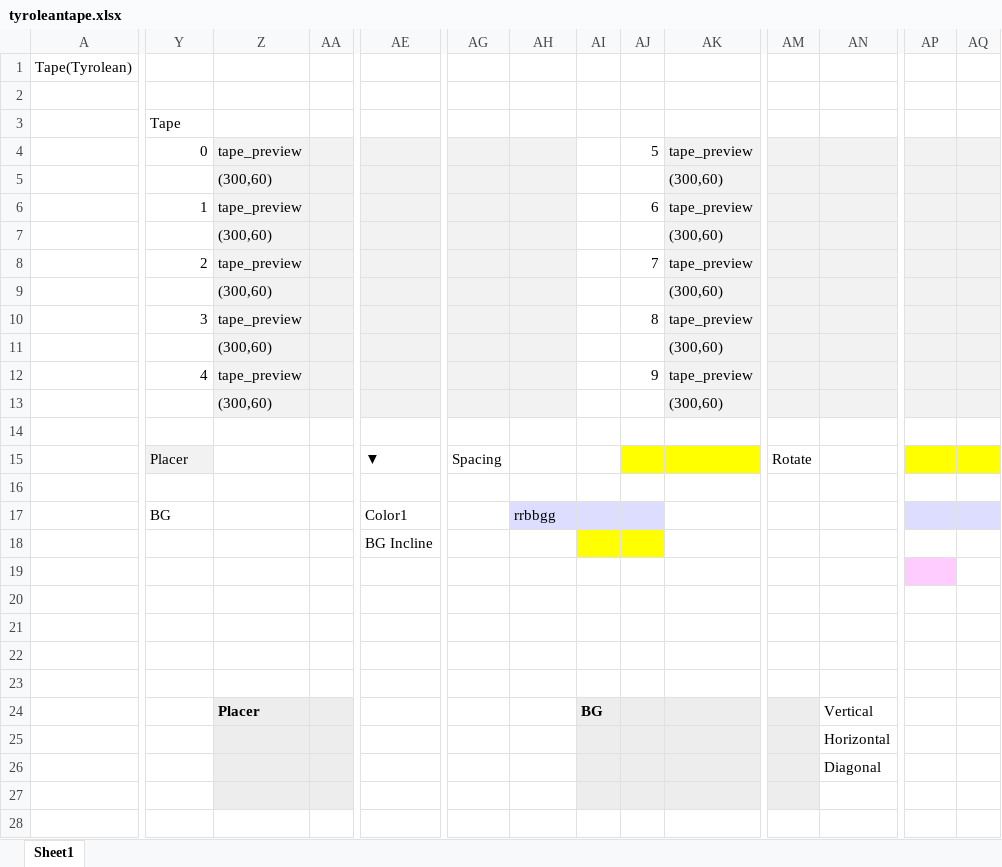
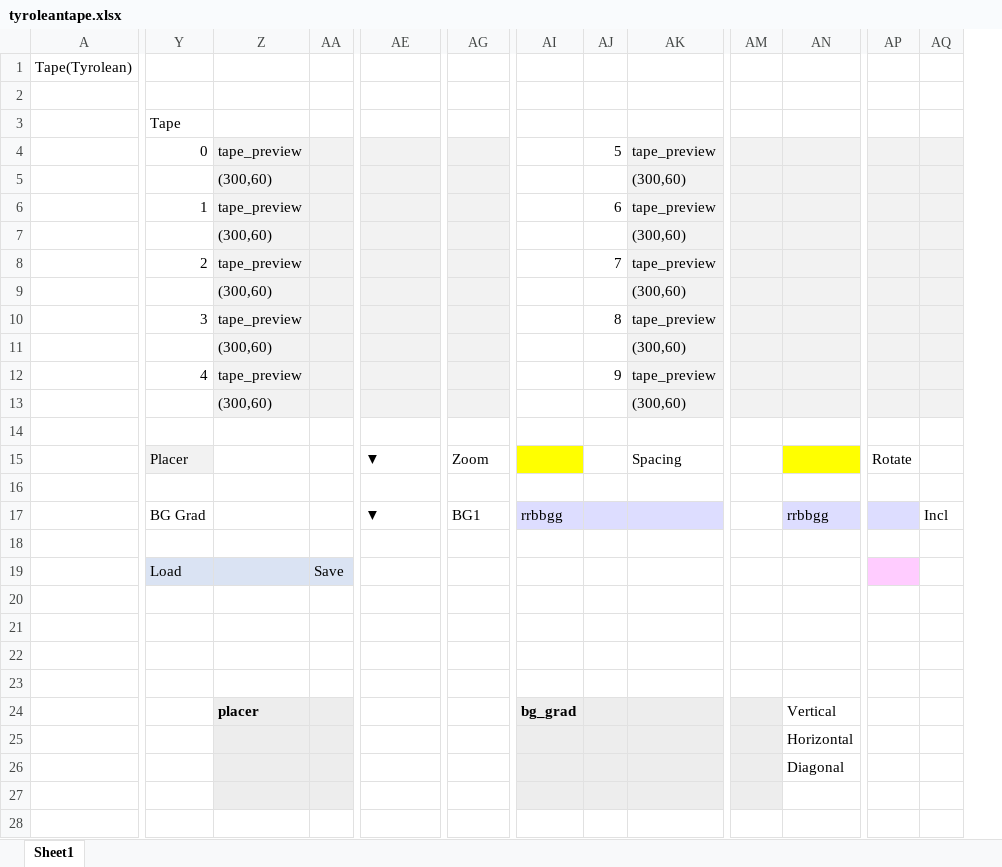
Before and after one commit to tpeki/WallpaperGenerator_with_plugin, an Excel workbook: plugins/tyroleantape.xlsx, sheet Sheet1, drawn as a sheet; only a part is shown, gaps mark what is left out; values as stored, in another font and other column widths than the file's, no borders; charts and pictures not drawn; removed rows and columns are numbered as before the commit, all else as after; rows hold the shown columns only; the diff covers the shown part only; the diff names each change by its address in the sheet, - before the commit and + after, or states it on an @@ line.

Commit message:
wip
tyrolean desc()作成中

```diff
--- a/plugins/tyroleantape.xlsx (sheet Sheet1)
+++ b/plugins/tyroleantape.xlsx (sheet Sheet1)
-column AI, row 24: BG
-AI4:AI13 fill: #F2F2F2
+AI4:AI13 fill: none
-AG15: Spacing
+AG15: Zoom
-AI15 fill: none
+AI15 fill: #FFFF00
-AJ15:AK15 fill: #FFFF00
+AJ15:AK15 fill: none
-AK15: (empty)
+AK15: Spacing
-AM15: Rotate
+AM15: (empty)
-AN15 fill: none
+AN15 fill: #FFFF00
-AP15: (empty)
+AP15: Rotate
-AP15:AQ15 fill: #FFFF00
+AP15:AQ15 fill: none
-row 17:  | BG |  |  | Color1 |  | rrbbgg
+row 17:  | BG Grad |  |  | ▼ | BG1 | rrbbgg |  |  |  | rrbbgg |  | Incl
-AE18: BG Incline
+AE18: (empty)
-AJ18 fill: #FFFF00
+AJ18 fill: none
-Y19 (Tape): (empty)
+Y19 (Tape): Load
-Y19:AA19 fill: none
+Y19:AA19 fill: #DAE3F3
-AA19: (empty)
+AA19: Save
-Z24: Placer
+Z24: placer
-AI24: (empty)
+AI24: bg_grad
-AI24:AI27 fill: none
+AI24:AI27 fill: #EDEDED
```
Also changed, not shown: 1 added row, 1 removed row, 1 added column, 2 edited cells and cell formats elsewhere in this sheet, 2 other files.
